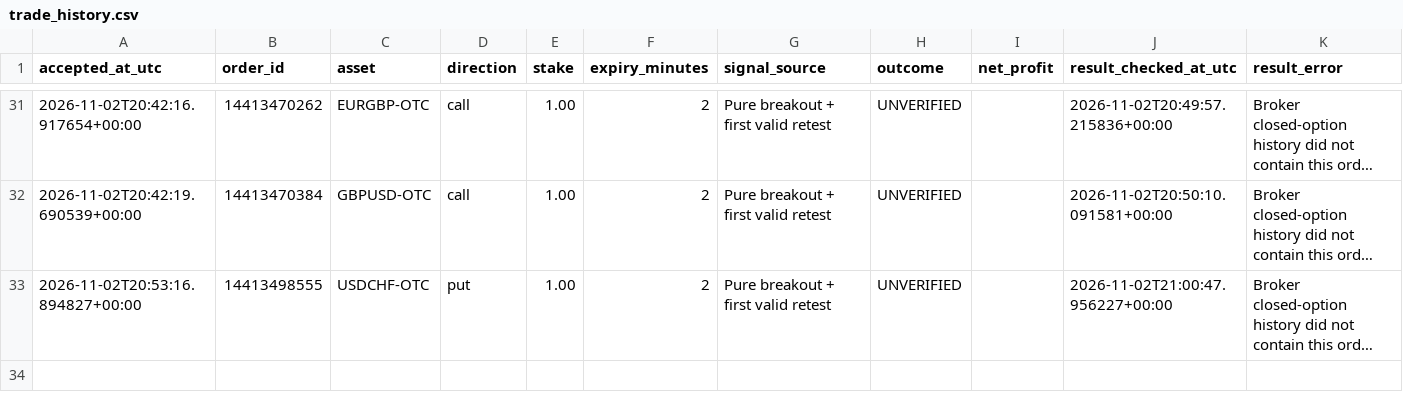
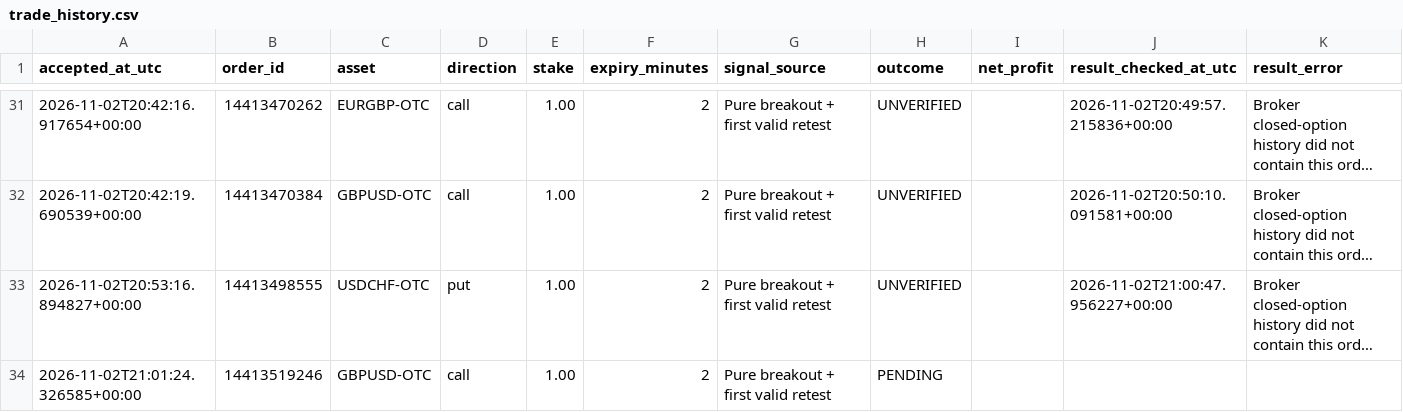
Before and after one commit to domixayo-gif/precision-signal-scanner, a CSV file: trade_history.csv, drawn as a sheet; only a part is shown, gaps mark what is left out; long unchanged cells end in …; the diff names each change by its address in the sheet, - before the commit and + after, or states it on an @@ line.

```diff
--- a/trade_history.csv
+++ b/trade_history.csv
+row 34: 2026-11-02T21:01:24.326585+00:00 | 14413519246 | GBPUSD-OTC | call | 1.00 | 2 | Pure breakout + first valid retest | PENDING
```
